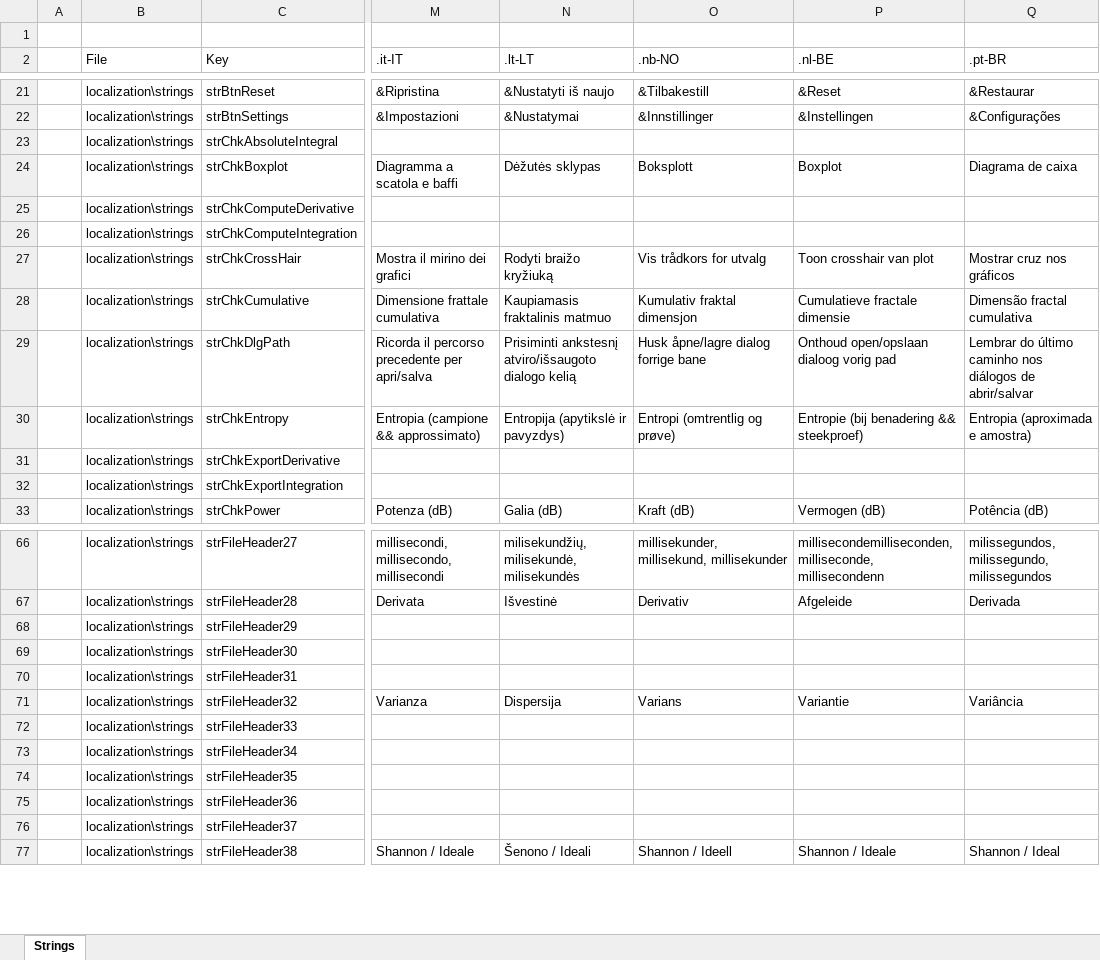
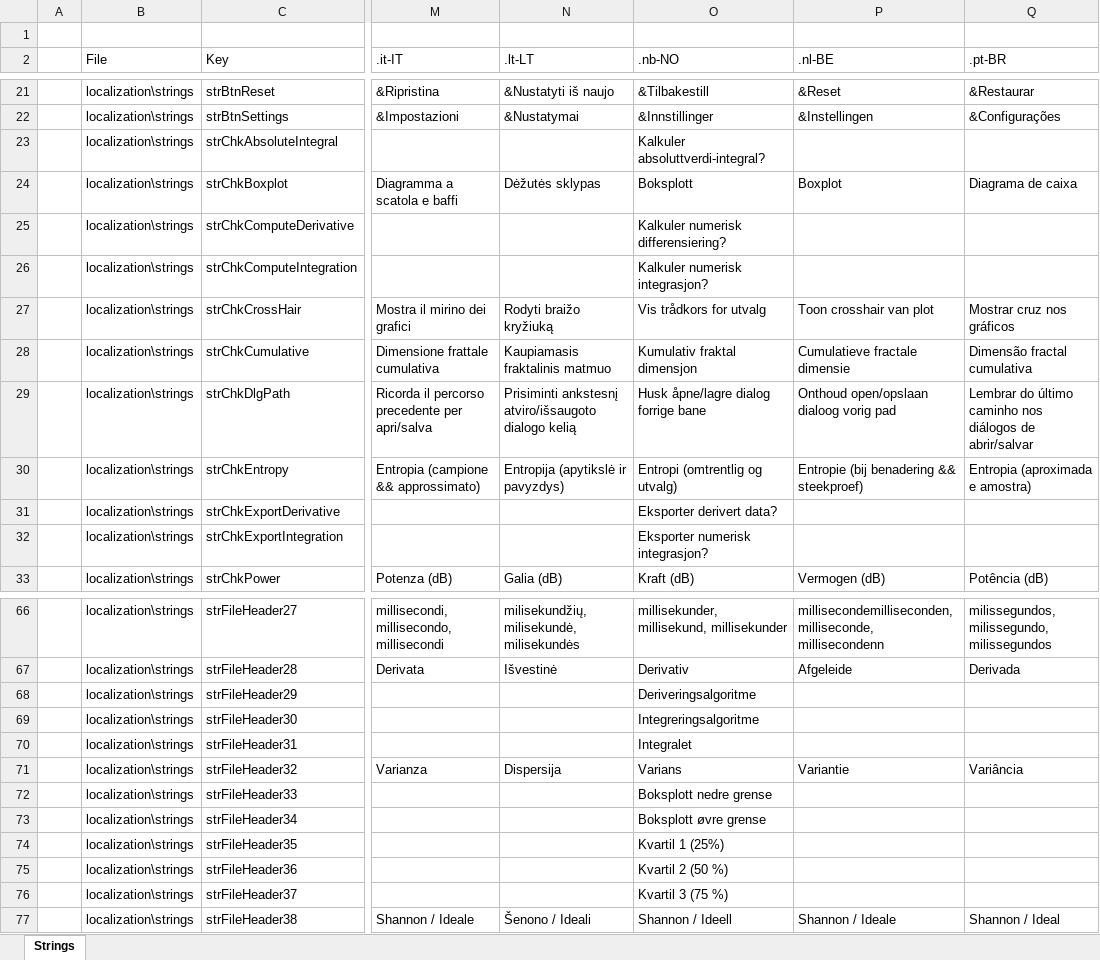
Before and after one commit to arthurits/SignalAnalysis, an Excel workbook: SignalAnalysis/localization/SignalAnalysis string resources.xlsx, sheet Strings, drawn as a sheet; only a part is shown, gaps mark what is left out; values as stored, in another font and other column widths than the file's, no cell formats; table styles not drawn; the diff covers the shown part only; the diff names each change by its address in the sheet, - before the commit and + after, or states it on an @@ line.

Commit message:
Updated nb-NO localization strings

```diff
--- a/SignalAnalysis/localization/SignalAnalysis string resources.xlsx (sheet Strings)
+++ b/SignalAnalysis/localization/SignalAnalysis string resources.xlsx (sheet Strings)
-O23 (.nb-NO): (empty)
+O23 (.nb-NO): Kalkuler absoluttverdi-integral?
-O25 (.nb-NO): (empty)
+O25 (.nb-NO): Kalkuler numerisk differensiering?
-O26 (.nb-NO): (empty)
+O26 (.nb-NO): Kalkuler numerisk integrasjon?
-O30 (.nb-NO): Entropi (omtrentlig og prøve)
+O30 (.nb-NO): Entropi (omtrentlig og utvalg)
-O31 (.nb-NO): (empty)
+O31 (.nb-NO): Eksporter derivert data?
-O32 (.nb-NO): (empty)
+O32 (.nb-NO): Eksporter numerisk integrasjon?
-O68 (.nb-NO): (empty)
+O68 (.nb-NO): Deriveringsalgoritme
-O69 (.nb-NO): (empty)
+O69 (.nb-NO): Integreringsalgoritme
-O70 (.nb-NO): (empty)
+O70 (.nb-NO): Integralet
-O72 (.nb-NO): (empty)
+O72 (.nb-NO): Boksplott nedre grense
-O73 (.nb-NO): (empty)
+O73 (.nb-NO): Boksplott øvre grense
-O74 (.nb-NO): (empty)
+O74 (.nb-NO): Kvartil 1 (25%)
-O75 (.nb-NO): (empty)
+O75 (.nb-NO): Kvartil 2 (50 %)
-O76 (.nb-NO): (empty)
+O76 (.nb-NO): Kvartil 3 (75 %)
```
Also changed, not shown: 17 edited cells elsewhere in this sheet, cell formats.
